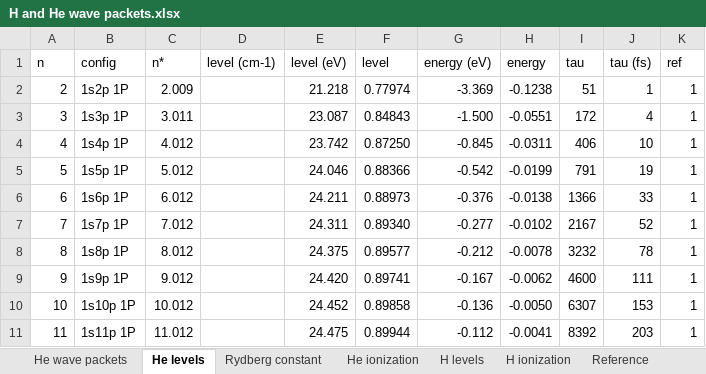
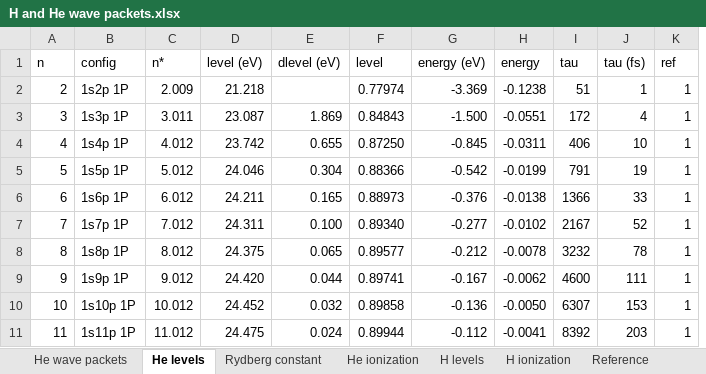
Before and after one commit to DaehyunPY/FERMI_20149100, an Excel workbook: Notebooks/H and He wave packets.xlsx, sheet He levels, drawn as a sheet; only a part is shown; values as stored, in another font and other column widths than the file's, no borders; charts and pictures not drawn; removed rows and columns are numbered as before the commit, all else as after; the diff names each change by its address in the sheet, - before the commit and + after, or states it on an @@ line.

```diff
--- a/Notebooks/H and He wave packets.xlsx (sheet He levels)
+++ b/Notebooks/H and He wave packets.xlsx (sheet He levels)
-column D (level (cm-1)), empty
+column E (dlevel (eV)), rows 3-11: 1.869 | 0.655 | 0.304 | 0.165 | 0.100 | 0.065 | 0.044 | 0.032 | 0.024
```
Also changed, not shown: formulas that keep their value, charts or pictures, 5 other files.
